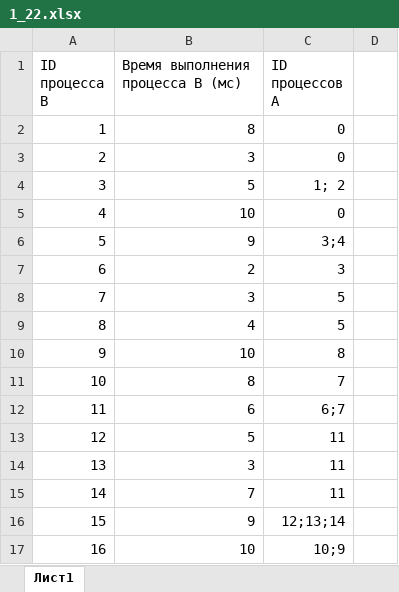
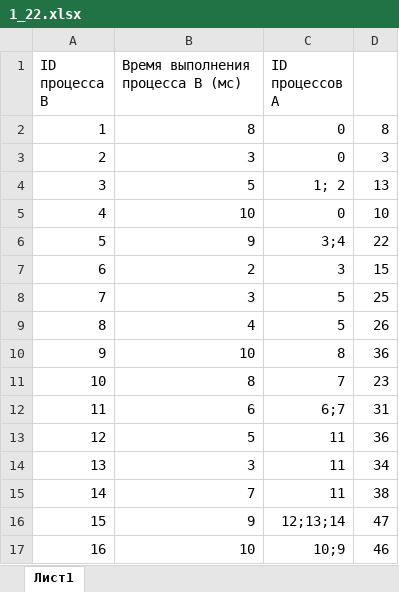
Before and after one commit to Kirsegisan/base, an Excel workbook: praparing_to_EGE/do_srok/ИНФ_Доп.файлы/1/1_22.xlsx, sheet Лист1, drawn as a sheet; values as stored, in another font and other column widths than the file's, no borders; the diff names each change by its address in the sheet, - before the commit and + after, or states it on an @@ line.

```diff
--- a/praparing_to_EGE/do_srok/ИНФ_Доп.файлы/1/1_22.xlsx (sheet Лист1)
+++ b/praparing_to_EGE/do_srok/ИНФ_Доп.файлы/1/1_22.xlsx (sheet Лист1)
-D2: (empty)
+D2: 8
-D3: (empty)
+D3: 3
-D4: (empty)
+D4: 13
-D5: (empty)
+D5: 10
-D6: (empty)
+D6: 22
-D7: (empty)
+D7: 15
-D8: (empty)
+D8: 25
-D9: (empty)
+D9: 26
-D10: (empty)
+D10: 36
-D11: (empty)
+D11: 23
-D12: (empty)
+D12: 31
-D13: (empty)
+D13: 36
-D14: (empty)
+D14: 34
-D15: (empty)
+D15: 38
-D16: (empty)
+D16: 47
-D17: (empty)
+D17: 46
```
Also changed, not shown: 2 other files.
